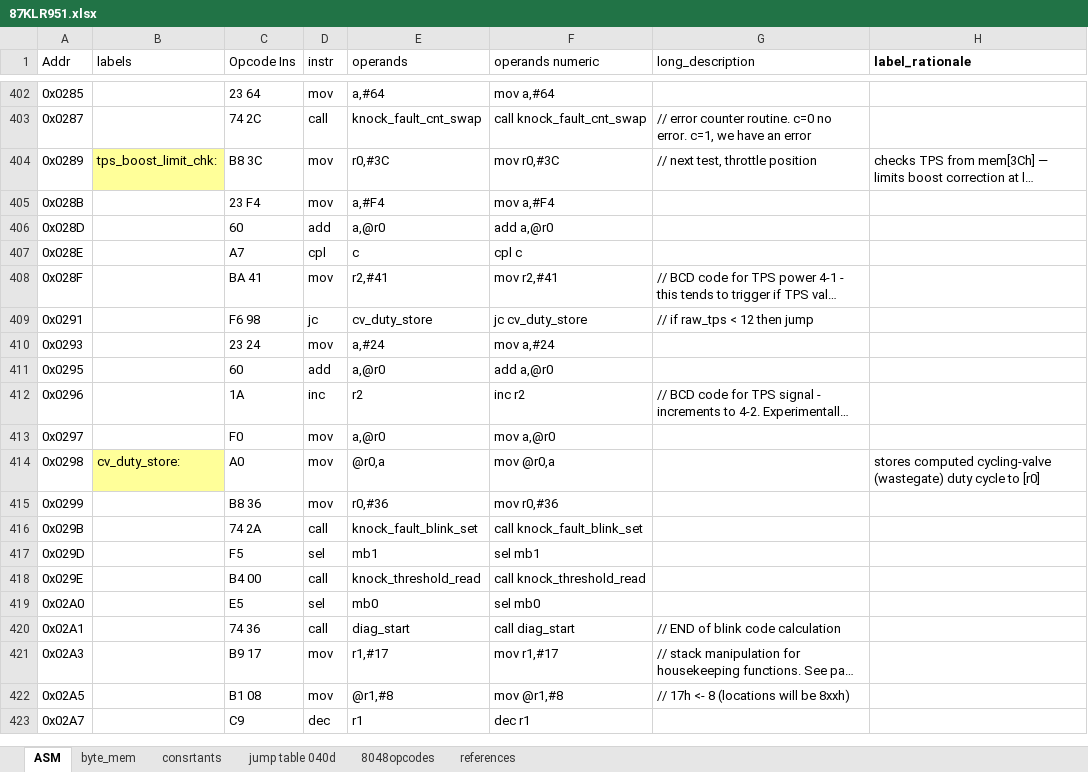
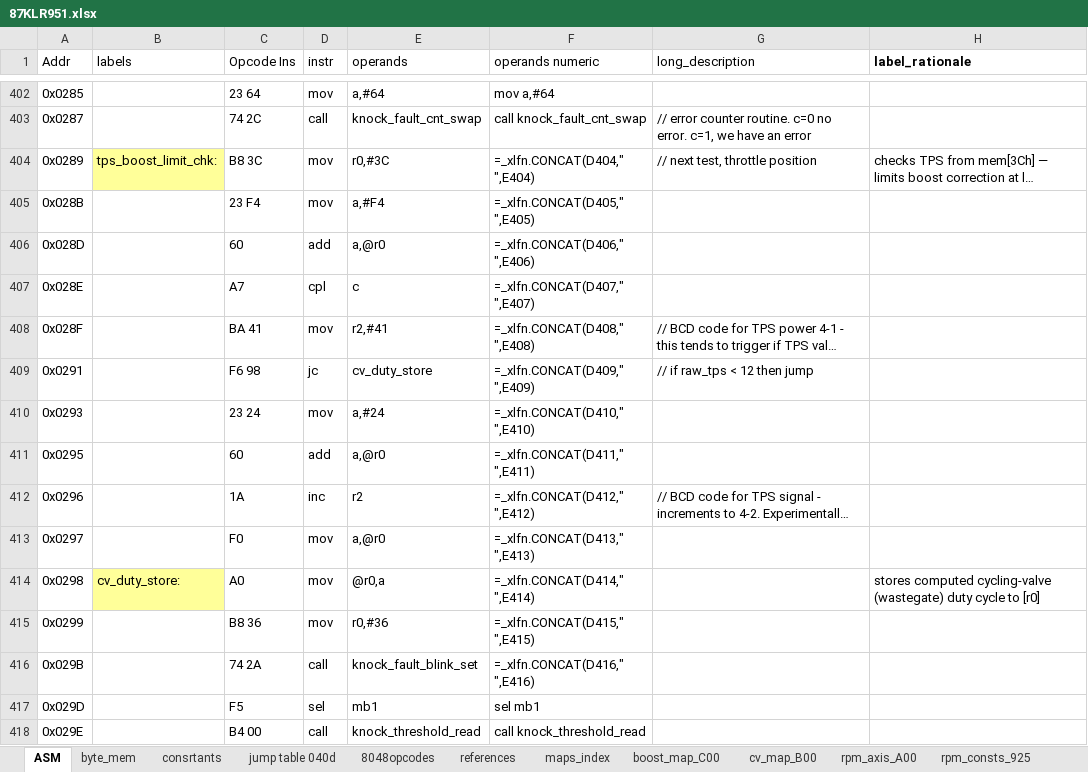
Before and after one commit to whalenlg/944turbo_dme_klr, an Excel workbook: klr/disassemble/87KLR951.xlsx, sheet ASM, drawn as a sheet; only a part is shown, gaps mark what is left out; the shorter side is filled out with more unchanged rows; long unchanged cells end in …; values as stored, in another font and other column widths than the file's, no borders; formulas without a stored value are shown as written; the diff names each change by its address in the sheet, - before the commit and + after, or states it on an @@ line.

```diff
--- a/klr/disassemble/87KLR951.xlsx (sheet ASM)
+++ b/klr/disassemble/87KLR951.xlsx (sheet ASM)
+sheet tab: maps_index
+sheet tab: boost_map_C00
+sheet tab: cv_map_B00
+sheet tab: rpm_axis_A00
+sheet tab: rpm_consts_925
-F404 (operands numeric): mov r0,#3C
+F404 (operands numeric): =_xlfn.CONCAT(D404," ",E404)
-F405 (operands numeric): mov a,#F4
+F405 (operands numeric): =_xlfn.CONCAT(D405," ",E405)
-F406 (operands numeric): add a,@r0
+F406 (operands numeric): =_xlfn.CONCAT(D406," ",E406)
-F407 (operands numeric): cpl c
+F407 (operands numeric): =_xlfn.CONCAT(D407," ",E407)
-F408 (operands numeric): mov r2,#41
+F408 (operands numeric): =_xlfn.CONCAT(D408," ",E408)
-F409 (operands numeric): jc cv_duty_store
+F409 (operands numeric): =_xlfn.CONCAT(D409," ",E409)
-F410 (operands numeric): mov a,#24
+F410 (operands numeric): =_xlfn.CONCAT(D410," ",E410)
-F411 (operands numeric): add a,@r0
+F411 (operands numeric): =_xlfn.CONCAT(D411," ",E411)
-F412 (operands numeric): inc r2
+F412 (operands numeric): =_xlfn.CONCAT(D412," ",E412)
-F413 (operands numeric): mov a,@r0
+F413 (operands numeric): =_xlfn.CONCAT(D413," ",E413)
-F414 (operands numeric): mov @r0,a
+F414 (operands numeric): =_xlfn.CONCAT(D414," ",E414)
-F415 (operands numeric): mov r0,#36
+F415 (operands numeric): =_xlfn.CONCAT(D415," ",E415)
-F416 (operands numeric): call knock_fault_blink_set
+F416 (operands numeric): =_xlfn.CONCAT(D416," ",E416)
```
Also changed, not shown: other sheet tabs, klr/disassemble/86KLR951.xlsx, klr/disassemble/89KLR951.xlsx, 10 other files.
